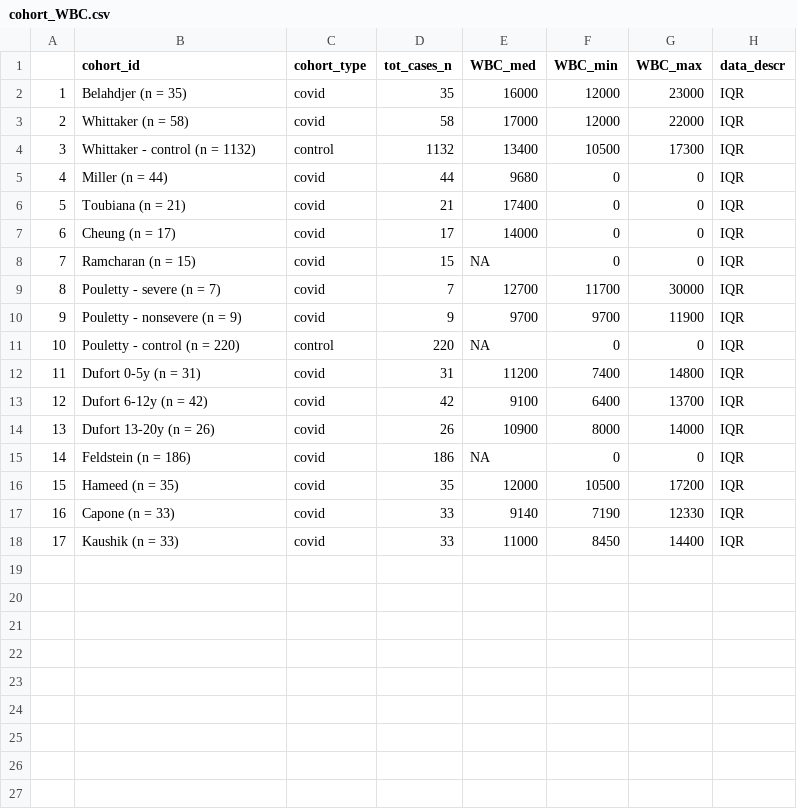
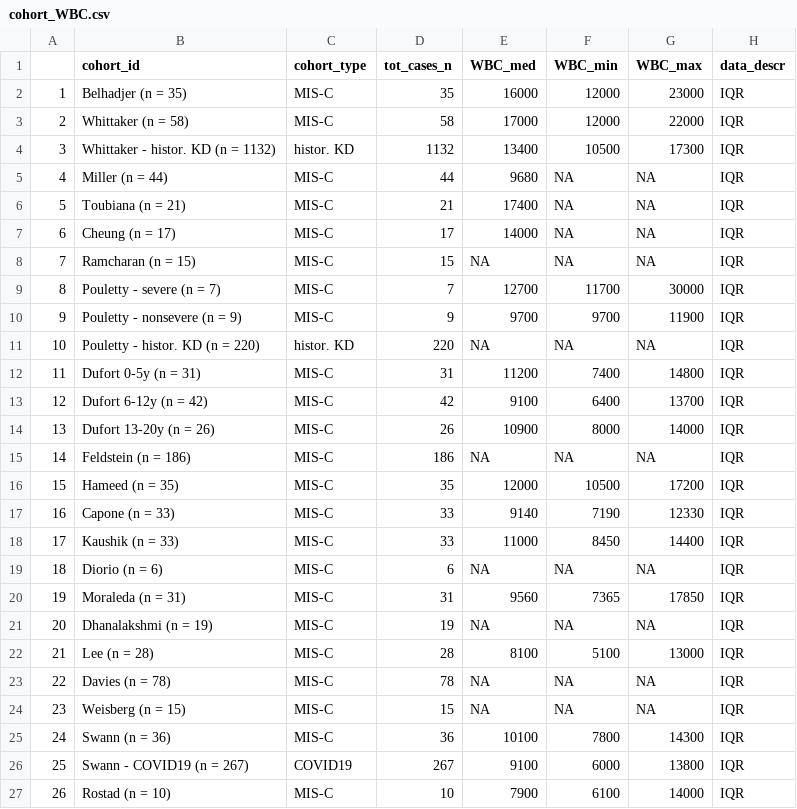
Before and after one commit to rmvpaeme/PIMS_MISC_SR, a CSV file: data/cohort_WBC.csv, drawn as a sheet.

```diff
--- a/data/cohort_WBC.csv
+++ b/data/cohort_WBC.csv
@@ -1,18 +1,27 @@
 "","cohort_id","cohort_type","tot_cases_n","WBC_med","WBC_min","WBC_max","data_descr"
-"1","Belahdjer (n = 35)","covid",35,16000,12000,23000,"IQR"
-"2","Whittaker (n = 58)","covid",58,17000,12000,22000,"IQR"
-"3","Whittaker - control (n = 1132)","control",1132,13400,10500,17300,"IQR"
-"4","Miller (n = 44)","covid",44,9680,0,0,"IQR"
-"5","Toubiana (n = 21)","covid",21,17400,0,0,"IQR"
-"6","Cheung (n = 17)","covid",17,14000,0,0,"IQR"
-"7","Ramcharan (n = 15)","covid",15,NA,0,0,"IQR"
-"8","Pouletty - severe (n = 7)","covid",7,12700,11700,30000,"IQR"
-"9","Pouletty - nonsevere (n = 9)","covid",9,9700,9700,11900,"IQR"
-"10","Pouletty - control (n = 220)","control",220,NA,0,0,"IQR"
-"11","Dufort 0-5y (n = 31)","covid",31,11200,7400,14800,"IQR"
-"12","Dufort 6-12y (n = 42)","covid",42,9100,6400,13700,"IQR"
-"13","Dufort 13-20y (n = 26)","covid",26,10900,8000,14000,"IQR"
-"14","Feldstein (n = 186)","covid",186,NA,0,0,"IQR"
-"15","Hameed (n = 35)","covid",35,12000,10500,17200,"IQR"
-"16","Capone (n = 33)","covid",33,9140,7190,12330,"IQR"
-"17","Kaushik (n = 33)","covid",33,11000,8450,14400,"IQR"
+"1","Belhadjer (n = 35)","MIS-C",35,16000,12000,23000,"IQR"
+"2","Whittaker (n = 58)","MIS-C",58,17000,12000,22000,"IQR"
+"3","Whittaker - histor. KD (n = 1132)","histor. KD",1132,13400,10500,17300,"IQR"
+"4","Miller (n = 44)","MIS-C",44,9680,NA,NA,"IQR"
+"5","Toubiana (n = 21)","MIS-C",21,17400,NA,NA,"IQR"
+"6","Cheung (n = 17)","MIS-C",17,14000,NA,NA,"IQR"
+"7","Ramcharan (n = 15)","MIS-C",15,NA,NA,NA,"IQR"
+"8","Pouletty - severe (n = 7)","MIS-C",7,12700,11700,30000,"IQR"
+"9","Pouletty - nonsevere (n = 9)","MIS-C",9,9700,9700,11900,"IQR"
+"10","Pouletty - histor. KD (n = 220)","histor. KD",220,NA,NA,NA,"IQR"
+"11","Dufort 0-5y (n = 31)","MIS-C",31,11200,7400,14800,"IQR"
+"12","Dufort 6-12y (n = 42)","MIS-C",42,9100,6400,13700,"IQR"
+"13","Dufort 13-20y (n = 26)","MIS-C",26,10900,8000,14000,"IQR"
+"14","Feldstein (n = 186)","MIS-C",186,NA,NA,NA,"IQR"
+"15","Hameed (n = 35)","MIS-C",35,12000,10500,17200,"IQR"
+"16","Capone (n = 33)","MIS-C",33,9140,7190,12330,"IQR"
+"17","Kaushik (n = 33)","MIS-C",33,11000,8450,14400,"IQR"
+"18","Diorio (n = 6)","MIS-C",6,NA,NA,NA,"IQR"
+"19","Moraleda (n = 31)","MIS-C",31,9560,7365,17850,"IQR"
+"20","Dhanalakshmi (n = 19)","MIS-C",19,NA,NA,NA,"IQR"
+"21","Lee (n = 28)","MIS-C",28,8100,5100,13000,"IQR"
+"22","Davies (n = 78)","MIS-C",78,NA,NA,NA,"IQR"
+"23","Weisberg (n = 15)","MIS-C",15,NA,NA,NA,"IQR"
+"24","Swann (n = 36)","MIS-C",36,10100,7800,14300,"IQR"
+"25","Swann - COVID19 (n = 267)","COVID19",267,9100,6000,13800,"IQR"
+"26","Rostad (n = 10)","MIS-C",10,7900,6100,14000,"IQR"
```
Also changed, not shown: data/cohort_descriptivestats.csv, data/cohort_platelet.csv, 55 other files.
